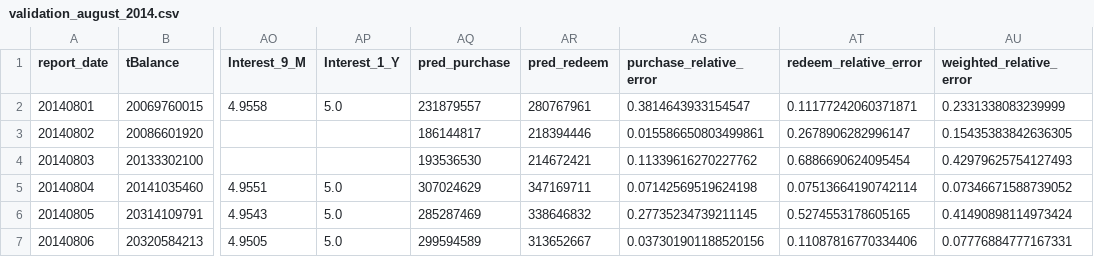
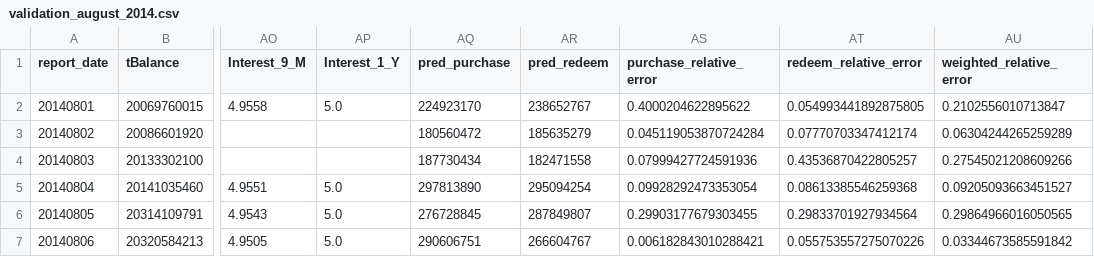
Before and after one commit to makabaka165/tianchi_funds, a CSV file: output/validation_august_2014.csv, drawn as a sheet; only a part is shown, gaps mark what is left out; the diff covers the shown part only; the diff names each change by its address in the sheet, - before the commit and + after, or states it on an @@ line.

```diff
--- a/output/validation_august_2014.csv
+++ b/output/validation_august_2014.csv
-AQ2 (pred_purchase): 231879557
+AQ2 (pred_purchase): 224923170
-AR2 (pred_redeem): 280767961
+AR2 (pred_redeem): 238652767
-AS2 (purchase_relative_error): 0.3814643933154547
+AS2 (purchase_relative_error): 0.4000204622895622
-AT2 (redeem_relative_error): 0.11177242060371871
+AT2 (redeem_relative_error): 0.054993441892875805
-AU2 (weighted_relative_error): 0.2331338083239999
+AU2 (weighted_relative_error): 0.2102556010713847
-AQ3 (pred_purchase): 186144817
+AQ3 (pred_purchase): 180560472
-AR3 (pred_redeem): 218394446
+AR3 (pred_redeem): 185635279
-AS3 (purchase_relative_error): 0.015586650803499861
+AS3 (purchase_relative_error): 0.045119053870724284
-AT3 (redeem_relative_error): 0.2678906282996147
+AT3 (redeem_relative_error): 0.07770703347412174
-AU3 (weighted_relative_error): 0.15435383842636305
+AU3 (weighted_relative_error): 0.06304244265259289
-AQ4 (pred_purchase): 193536530
+AQ4 (pred_purchase): 187730434
-AR4 (pred_redeem): 214672421
+AR4 (pred_redeem): 182471558
-AS4 (purchase_relative_error): 0.11339616270227762
+AS4 (purchase_relative_error): 0.07999427724591936
-AT4 (redeem_relative_error): 0.6886690624095454
+AT4 (redeem_relative_error): 0.43536870422805257
-AU4 (weighted_relative_error): 0.42979625754127493
+AU4 (weighted_relative_error): 0.27545021208609266
-AQ5 (pred_purchase): 307024629
+AQ5 (pred_purchase): 297813890
-AR5 (pred_redeem): 347169711
+AR5 (pred_redeem): 295094254
-AS5 (purchase_relative_error): 0.07142569519624198
+AS5 (purchase_relative_error): 0.09928292473353054
-AT5 (redeem_relative_error): 0.07513664190742114
+AT5 (redeem_relative_error): 0.08613385546259368
-AU5 (weighted_relative_error): 0.07346671588739052
+AU5 (weighted_relative_error): 0.09205093663451527
-AQ6 (pred_purchase): 285287469
+AQ6 (pred_purchase): 276728845
-AR6 (pred_redeem): 338646832
+AR6 (pred_redeem): 287849807
-AS6 (purchase_relative_error): 0.27735234739211145
+AS6 (purchase_relative_error): 0.29903177679303455
-AT6 (redeem_relative_error): 0.5274553178605165
+AT6 (redeem_relative_error): 0.29833701927934564
-AU6 (weighted_relative_error): 0.41490898114973424
+AU6 (weighted_relative_error): 0.29864966016050565
-AQ7 (pred_purchase): 299594589
+AQ7 (pred_purchase): 290606751
-AR7 (pred_redeem): 313652667
+AR7 (pred_redeem): 266604767
-AS7 (purchase_relative_error): 0.037301901188520156
+AS7 (purchase_relative_error): 0.006182843010288421
-AT7 (redeem_relative_error): 0.11087816770334406
+AT7 (redeem_relative_error): 0.055753557275070226
-AU7 (weighted_relative_error): 0.07776884777167331
+AU7 (weighted_relative_error): 0.03344673585591842
```
Also changed, not shown: 125 edited cells elsewhere in this file, output/tc_comp_predict_table.csv, 5 other files.
